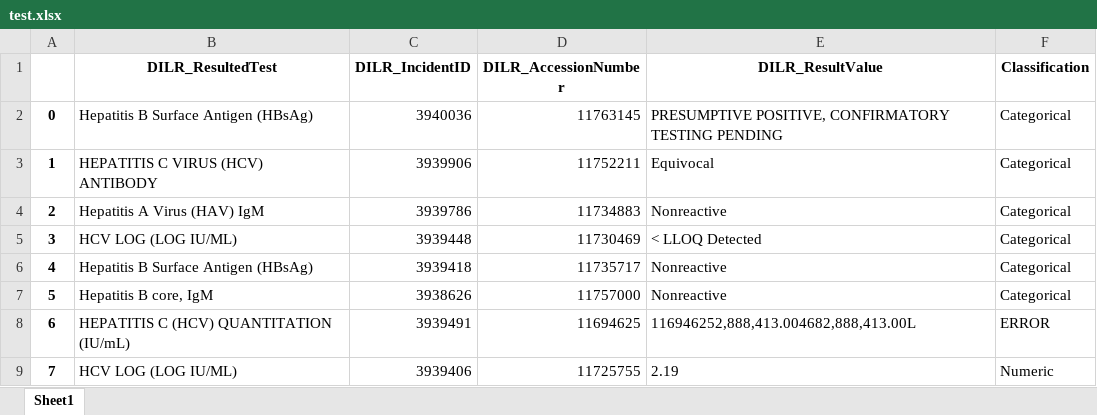
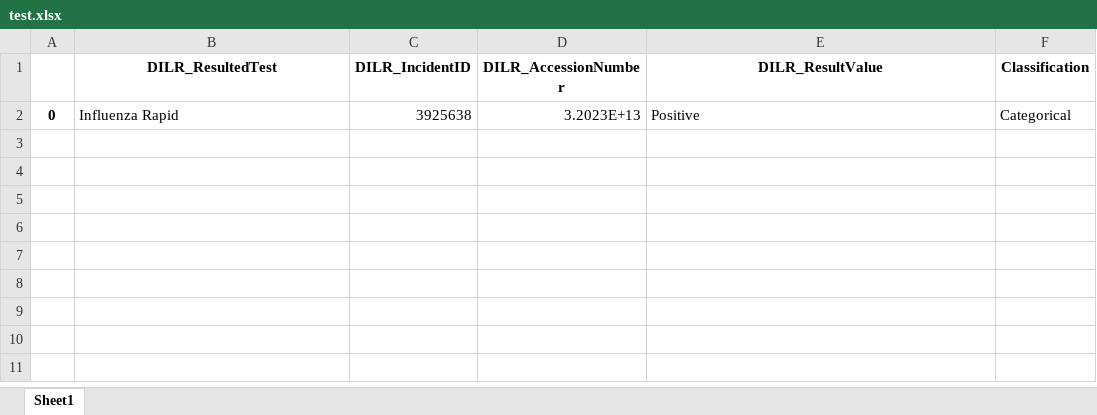
Before and after one commit to krastegar/TST_WebAutomation, an Excel workbook: HL7_parsor/test.xlsx, sheet Sheet1, drawn as a sheet; values as stored, in another font and other column widths than the file's, no borders; the diff names each change by its address in the sheet, - before the commit and + after, or states it on an @@ line.

Commit message:
fixed bug in resulted test webscrape

```diff
--- a/HL7_parsor/test.xlsx (sheet Sheet1)
+++ b/HL7_parsor/test.xlsx (sheet Sheet1)
-B2 (DILR_ResultedTest): Hepatitis B Surface Antigen (HBsAg)
+B2 (DILR_ResultedTest): Influenza Rapid
-C2 (DILR_IncidentID): 3940036
+C2 (DILR_IncidentID): 3925638
-D2 (DILR_AccessionNumber): 11763145
+D2 (DILR_AccessionNumber): 3.2023E+13
-E2 (DILR_ResultValue): PRESUMPTIVE POSITIVE, CONFIRMATORY TESTING PENDING
+E2 (DILR_ResultValue): Positive
-row 3: 1 | HEPATITIS C VIRUS (HCV) ANTIBODY | 3939906 | 11752211 | Equivocal | Categorical
-row 4: 2 | Hepatitis A Virus (HAV) IgM | 3939786 | 11734883 | Nonreactive | Categorical
-row 5: 3 | HCV LOG (LOG IU/ML) | 3939448 | 11730469 | < LLOQ Detected | Categorical
-row 6: 4 | Hepatitis B Surface Antigen (HBsAg) | 3939418 | 11735717 | Nonreactive | Categorical
-row 7: 5 | Hepatitis B core, IgM | 3938626 | 11757000 | Nonreactive | Categorical
-row 8: 6 | HEPATITIS C (HCV) QUANTITATION (IU/mL) | 3939491 | 11694625 | 116946252,888,413.004682,888,413.00L | ERROR
-row 9: 7 | HCV LOG (LOG IU/ML) | 3939406 | 11725755 | 2.19 | Numeric
```
Also changed, not shown: 3 other files.
